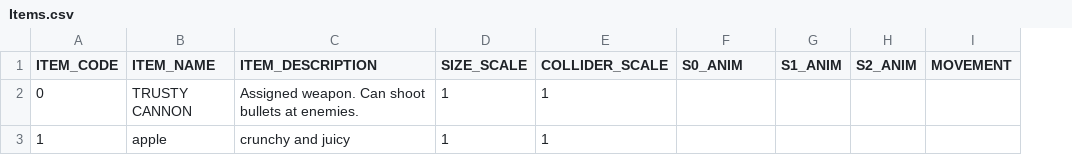
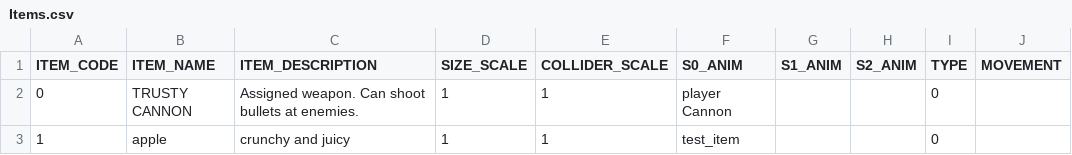
Before and after one commit to GillianYue/Bubbla, a CSV file: Assets/CSV/Items.csv, drawn as a sheet; the diff names each change by its address in the sheet, - before the commit and + after, or states it on an @@ line.

```diff
--- a/Assets/CSV/Items.csv
+++ b/Assets/CSV/Items.csv
+column I (TYPE), rows 2-3: 0 | 0
-F2 (S0_ANIM): (empty)
+F2 (S0_ANIM): player Cannon
-F3 (S0_ANIM): (empty)
+F3 (S0_ANIM): test_item
```
Also changed, not shown: 14 other files.
